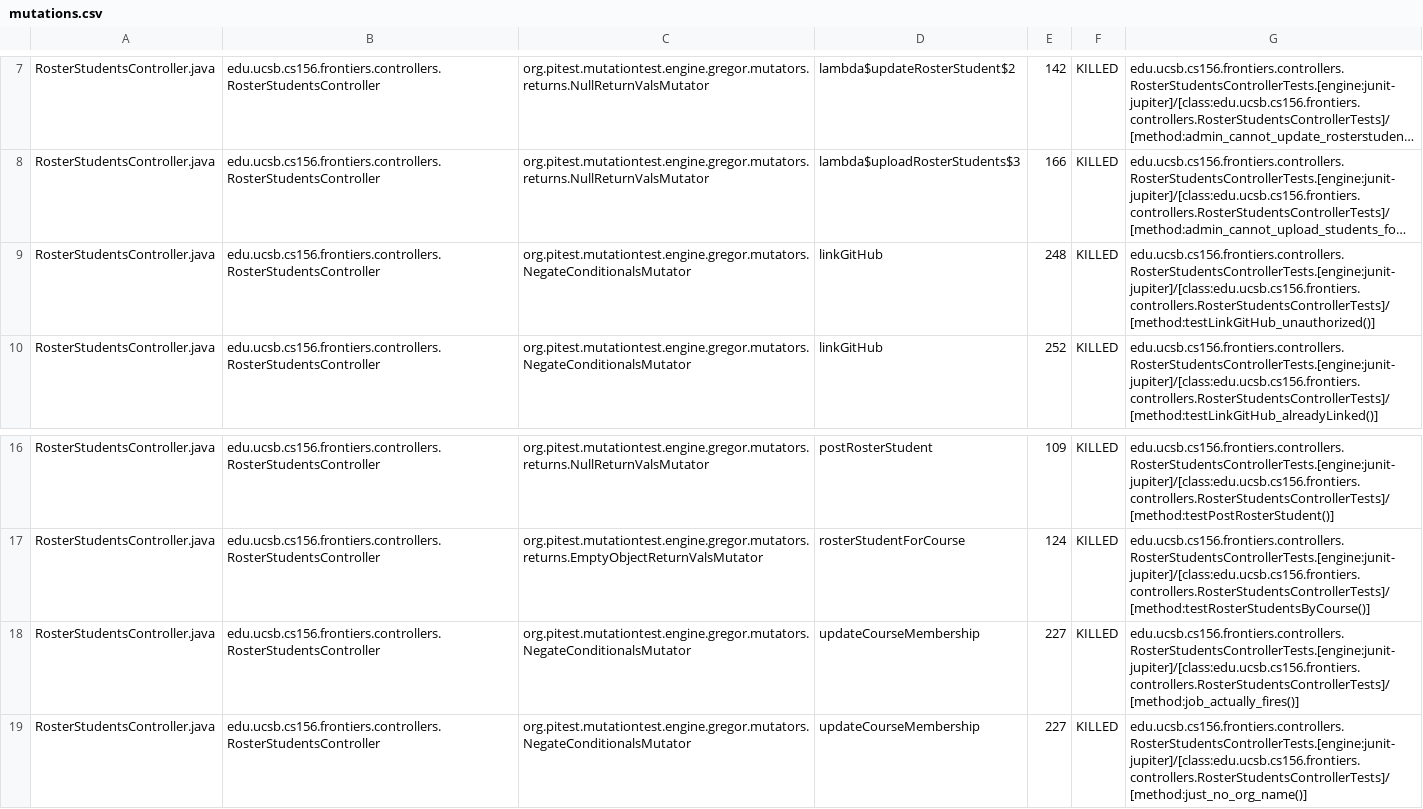
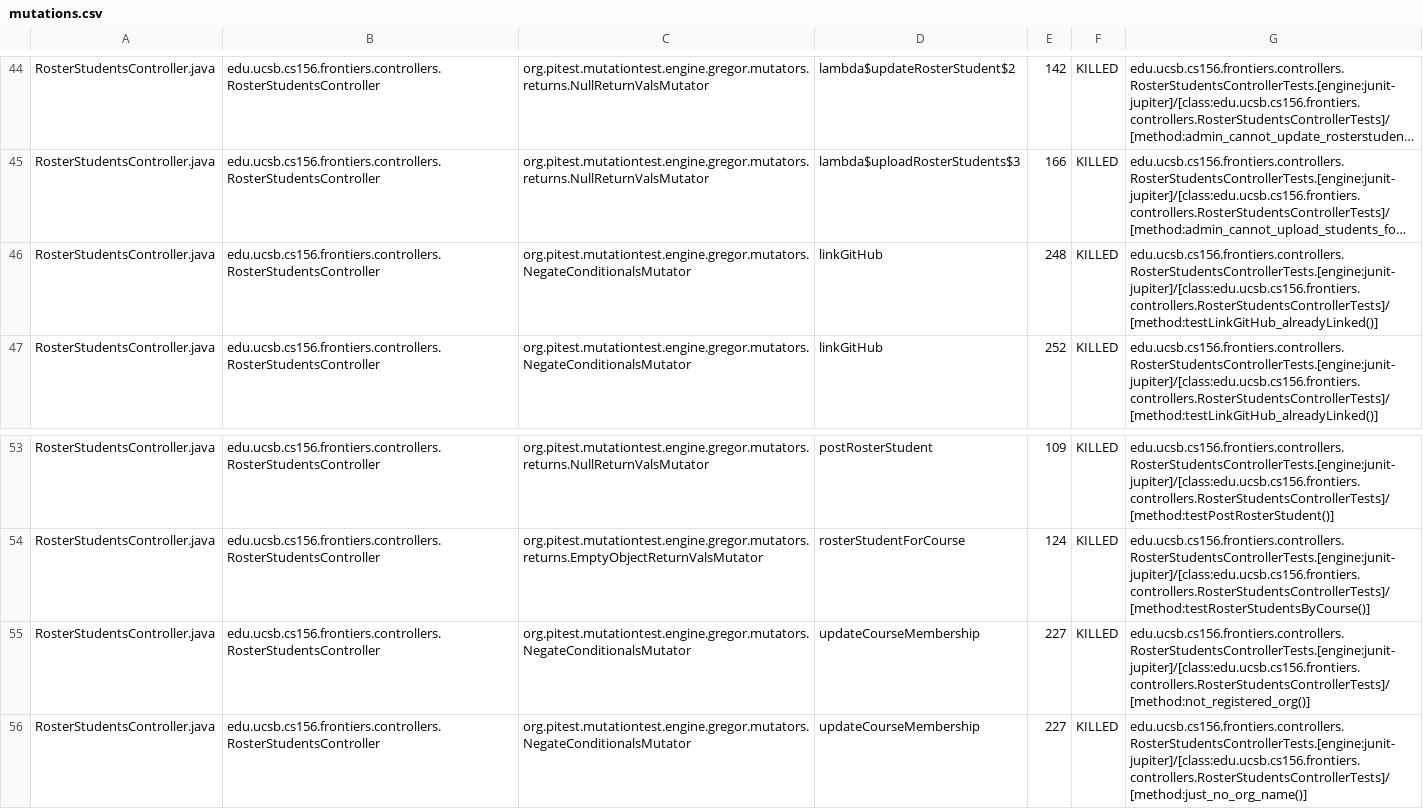
Before and after one commit to ucsb-cs156-s25/proj-frontiers-s25-11, a CSV file: prs/29/pitest/mutations.csv, drawn as a sheet; only a part is shown, gaps mark what is left out; long unchanged cells end in …; addresses are those after the commit; the diff covers the shown part only; the diff names each change by its address in the sheet, - before the commit and + after, or states it on an @@ line.

Commit message:
Deploying to gh-pages from @ ucsb-cs156-s25/proj-frontiers-s25-11@b7bc42596257cc98b59bcfc0b808f1f07806eba4 🚀

```diff
--- a/prs/29/pitest/mutations.csv
+++ b/prs/29/pitest/mutations.csv
-G46: edu.ucsb.cs156.frontiers.controllers.RosterStudentsControllerTests.[engine:junit-jupiter]/[class:edu.ucsb.cs156.frontiers.controllers.RosterStudentsControllerTests]/[method:testLinkGitHub_unauthorized()]
+G46: edu.ucsb.cs156.frontiers.controllers.RosterStudentsControllerTests.[engine:junit-jupiter]/[class:edu.ucsb.cs156.frontiers.controllers.RosterStudentsControllerTests]/[method:testLinkGitHub_alreadyLinked()]
-G55: edu.ucsb.cs156.frontiers.controllers.RosterStudentsControllerTests.[engine:junit-jupiter]/[class:edu.ucsb.cs156.frontiers.controllers.RosterStudentsControllerTests]/[method:job_actually_fires()]
+G55: edu.ucsb.cs156.frontiers.controllers.RosterStudentsControllerTests.[engine:junit-jupiter]/[class:edu.ucsb.cs156.frontiers.controllers.RosterStudentsControllerTests]/[method:not_registered_org()]
```
Also changed, not shown: 1 added row, 1 removed row and 98 moved rows elsewhere in this file, 28 other files.
